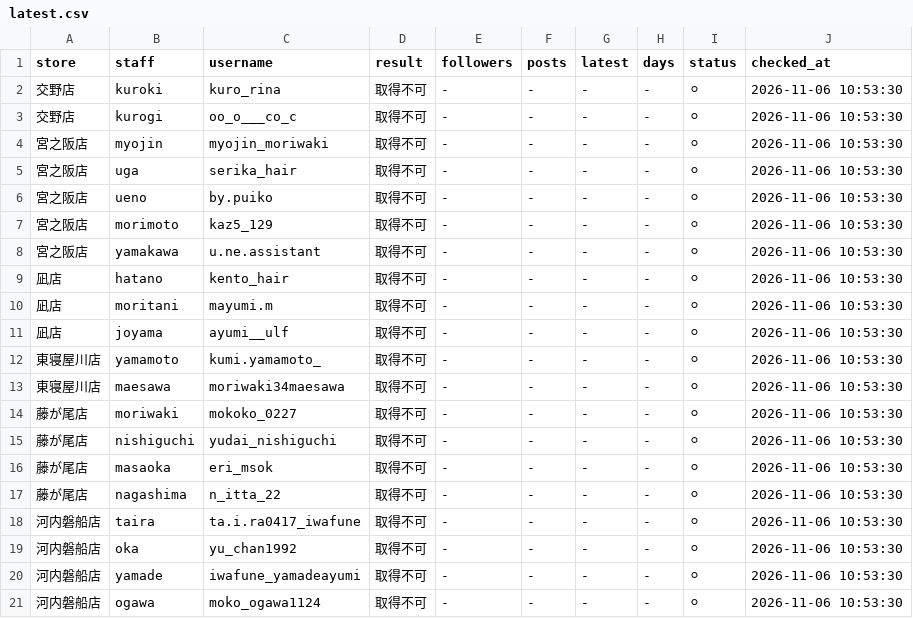
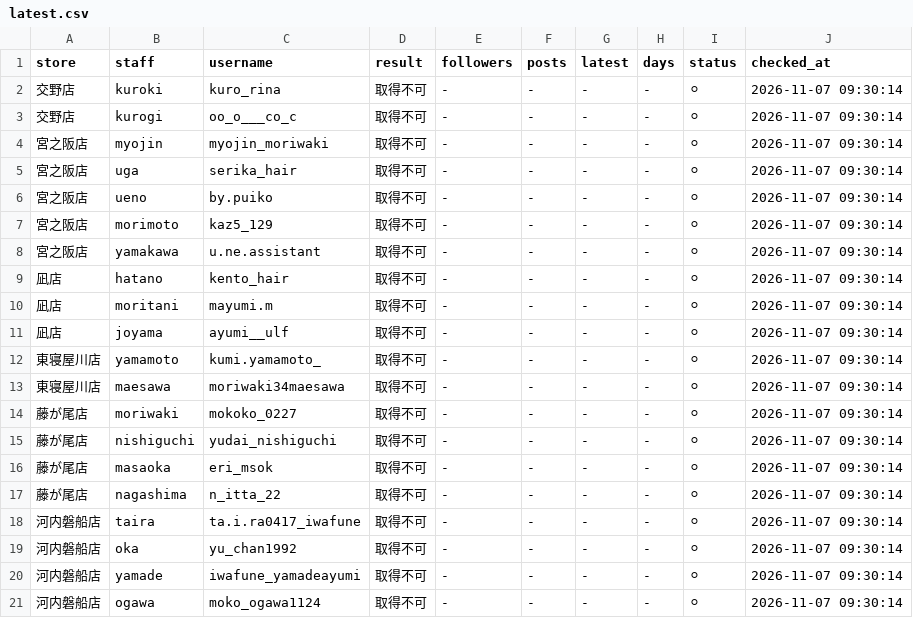
Before and after one commit to tatsuya20100530-cell/-MORIWAKI, a CSV file: instagram-daily-checker/data/latest.csv, drawn as a sheet.

```diff
--- a/instagram-daily-checker/data/latest.csv
+++ b/instagram-daily-checker/data/latest.csv
@@ -1,21 +1,21 @@
 store,staff,username,result,followers,posts,latest,days,status,checked_at
-交野店,kuroki,kuro_rina,取得不可,-,-,-,-,⚪,2026-11-06 10:53:30
-交野店,kurogi,oo_o___co_c,取得不可,-,-,-,-,⚪,2026-11-06 10:53:30
-宮之阪店,myojin,myojin_moriwaki,取得不可,-,-,-,-,⚪,2026-11-06 10:53:30
-宮之阪店,uga,serika_hair,取得不可,-,-,-,-,⚪,2026-11-06 10:53:30
-宮之阪店,ueno,by.puiko,取得不可,-,-,-,-,⚪,2026-11-06 10:53:30
-宮之阪店,morimoto,kaz5_129,取得不可,-,-,-,-,⚪,2026-11-06 10:53:30
-宮之阪店,yamakawa,u.ne.assistant,取得不可,-,-,-,-,⚪,2026-11-06 10:53:30
-凪店,hatano,kento_hair,取得不可,-,-,-,-,⚪,2026-11-06 10:53:30
-凪店,moritani,mayumi.m,取得不可,-,-,-,-,⚪,2026-11-06 10:53:30
-凪店,joyama,ayumi__ulf,取得不可,-,-,-,-,⚪,2026-11-06 10:53:30
-東寝屋川店,yamamoto,kumi.yamamoto_,取得不可,-,-,-,-,⚪,2026-11-06 10:53:30
-東寝屋川店,maesawa,moriwaki34maesawa,取得不可,-,-,-,-,⚪,2026-11-06 10:53:30
-藤が尾店,moriwaki,mokoko_0227,取得不可,-,-,-,-,⚪,2026-11-06 10:53:30
-藤が尾店,nishiguchi,yudai_nishiguchi,取得不可,-,-,-,-,⚪,2026-11-06 10:53:30
-藤が尾店,masaoka,eri_msok,取得不可,-,-,-,-,⚪,2026-11-06 10:53:30
-藤が尾店,nagashima,n_itta_22,取得不可,-,-,-,-,⚪,2026-11-06 10:53:30
-河内磐船店,taira,ta.i.ra0417_iwafune,取得不可,-,-,-,-,⚪,2026-11-06 10:53:30
-河内磐船店,oka,yu_chan1992,取得不可,-,-,-,-,⚪,2026-11-06 10:53:30
-河内磐船店,yamade,iwafune_yamadeayumi,取得不可,-,-,-,-,⚪,2026-11-06 10:53:30
-河内磐船店,ogawa,moko_ogawa1124,取得不可,-,-,-,-,⚪,2026-11-06 10:53:30
+交野店,kuroki,kuro_rina,取得不可,-,-,-,-,⚪,2026-11-07 09:30:14
+交野店,kurogi,oo_o___co_c,取得不可,-,-,-,-,⚪,2026-11-07 09:30:14
+宮之阪店,myojin,myojin_moriwaki,取得不可,-,-,-,-,⚪,2026-11-07 09:30:14
+宮之阪店,uga,serika_hair,取得不可,-,-,-,-,⚪,2026-11-07 09:30:14
+宮之阪店,ueno,by.puiko,取得不可,-,-,-,-,⚪,2026-11-07 09:30:14
+宮之阪店,morimoto,kaz5_129,取得不可,-,-,-,-,⚪,2026-11-07 09:30:14
+宮之阪店,yamakawa,u.ne.assistant,取得不可,-,-,-,-,⚪,2026-11-07 09:30:14
+凪店,hatano,kento_hair,取得不可,-,-,-,-,⚪,2026-11-07 09:30:14
+凪店,moritani,mayumi.m,取得不可,-,-,-,-,⚪,2026-11-07 09:30:14
+凪店,joyama,ayumi__ulf,取得不可,-,-,-,-,⚪,2026-11-07 09:30:14
+東寝屋川店,yamamoto,kumi.yamamoto_,取得不可,-,-,-,-,⚪,2026-11-07 09:30:14
+東寝屋川店,maesawa,moriwaki34maesawa,取得不可,-,-,-,-,⚪,2026-11-07 09:30:14
+藤が尾店,moriwaki,mokoko_0227,取得不可,-,-,-,-,⚪,2026-11-07 09:30:14
+藤が尾店,nishiguchi,yudai_nishiguchi,取得不可,-,-,-,-,⚪,2026-11-07 09:30:14
+藤が尾店,masaoka,eri_msok,取得不可,-,-,-,-,⚪,2026-11-07 09:30:14
+藤が尾店,nagashima,n_itta_22,取得不可,-,-,-,-,⚪,2026-11-07 09:30:14
+河内磐船店,taira,ta.i.ra0417_iwafune,取得不可,-,-,-,-,⚪,2026-11-07 09:30:14
+河内磐船店,oka,yu_chan1992,取得不可,-,-,-,-,⚪,2026-11-07 09:30:14
+河内磐船店,yamade,iwafune_yamadeayumi,取得不可,-,-,-,-,⚪,2026-11-07 09:30:14
+河内磐船店,ogawa,moko_ogawa1124,取得不可,-,-,-,-,⚪,2026-11-07 09:30:14
```
Also changed, not shown: 4 other files.
